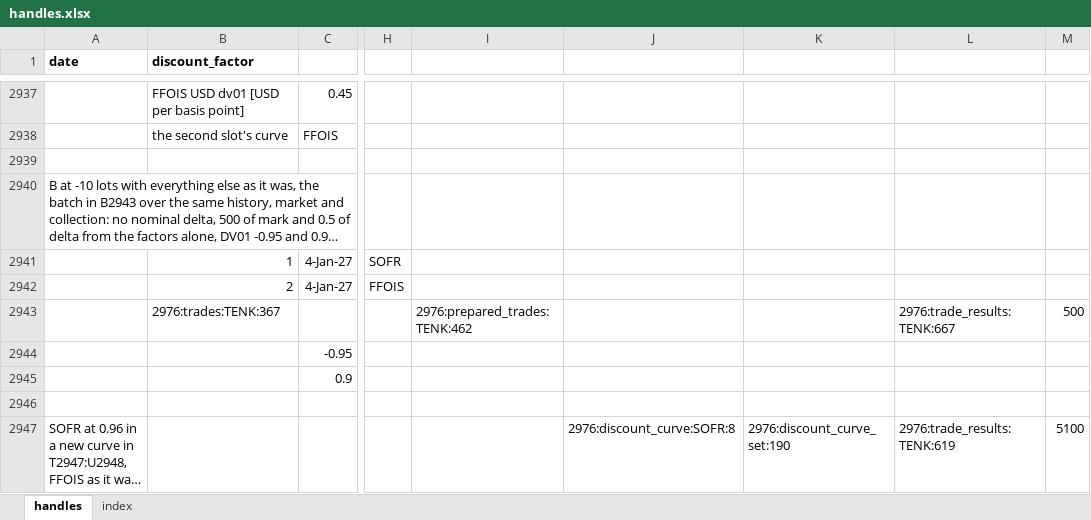
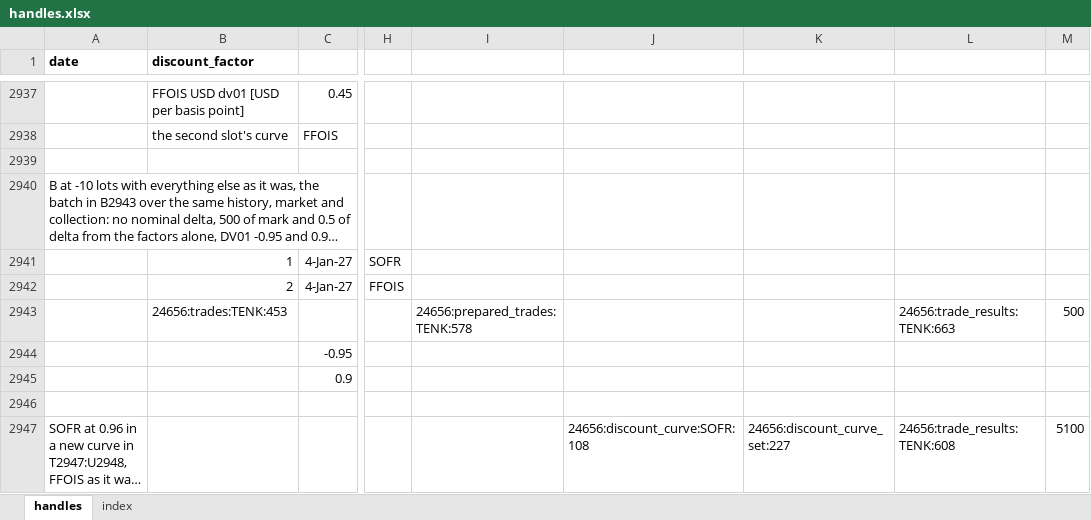
Before and after one commit to gobbles404/catalyst, an Excel workbook: workbooks/handles.xlsx, sheet handles, drawn as a sheet; only a part is shown, gaps mark what is left out; long unchanged cells end in …; values as stored, in another font and other column widths than the file's, no borders; the diff covers the shown part only; the diff names each change by its address in the sheet, - before the commit and + after, or states it on an @@ line.

Commit message:
feat(quoting): quote templates and whole-period quotes on named discount curves (#207)
Co-authored-by: gobbles404 <jgiles926@gmail.com>

```diff
--- a/workbooks/handles.xlsx (sheet handles)
+++ b/workbooks/handles.xlsx (sheet handles)
-B2943 (discount_factor): 2976:trades:TENK:367
+B2943 (discount_factor): 24656:trades:TENK:453
-I2943: 2976:prepared_trades:TENK:462
+I2943: 24656:prepared_trades:TENK:578
-L2943: 2976:trade_results:TENK:667
+L2943: 24656:trade_results:TENK:663
-J2947: 2976:discount_curve:SOFR:8
+J2947: 24656:discount_curve:SOFR:108
-K2947: 2976:discount_curve_set:190
+K2947: 24656:discount_curve_set:227
-L2947: 2976:trade_results:TENK:619
+L2947: 24656:trade_results:TENK:608
```
Also changed, not shown: 148 added rows, 4 removed rows and 818 edited cells elsewhere in this sheet, sheet index, formulas that keep their value, 38 other files.
